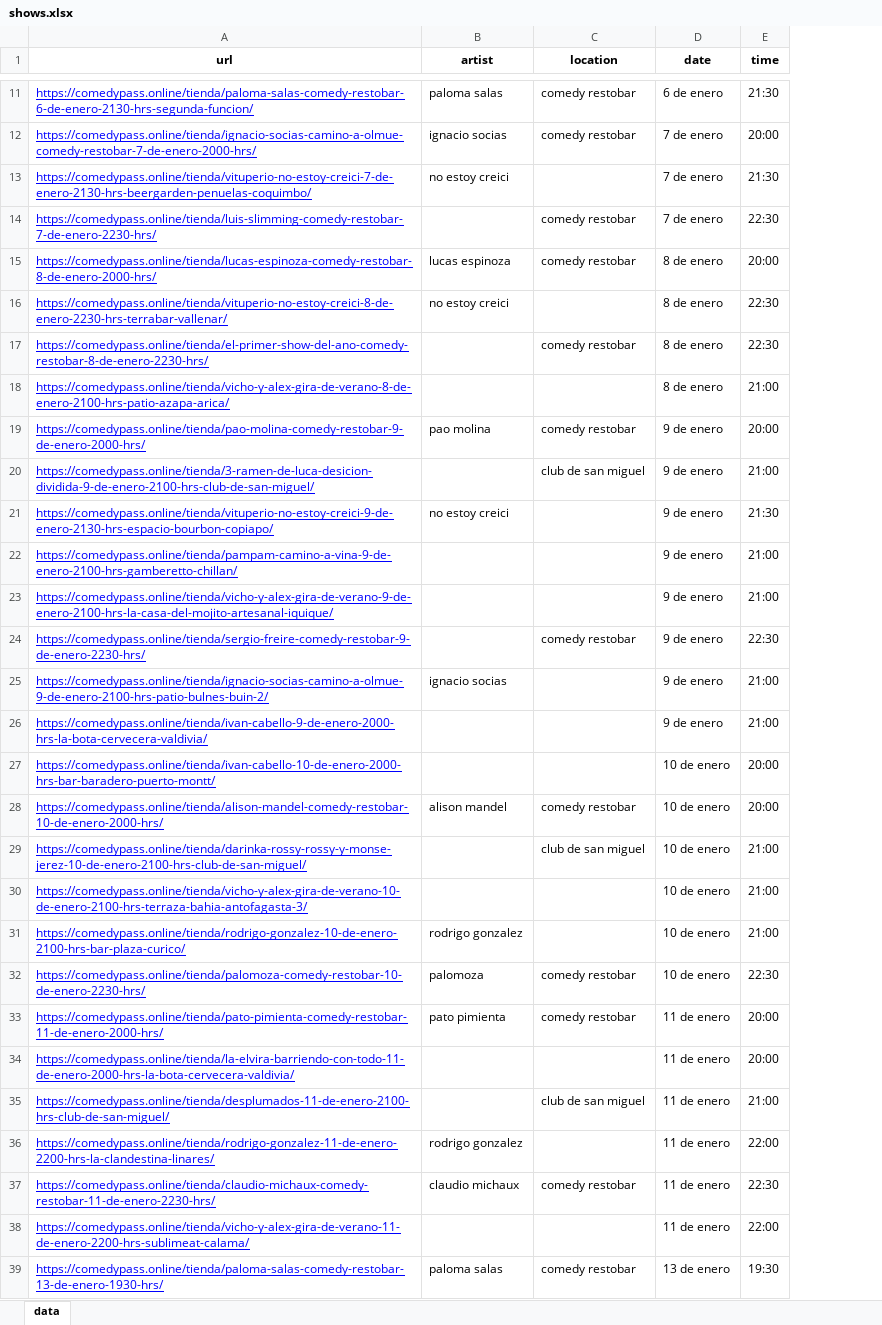
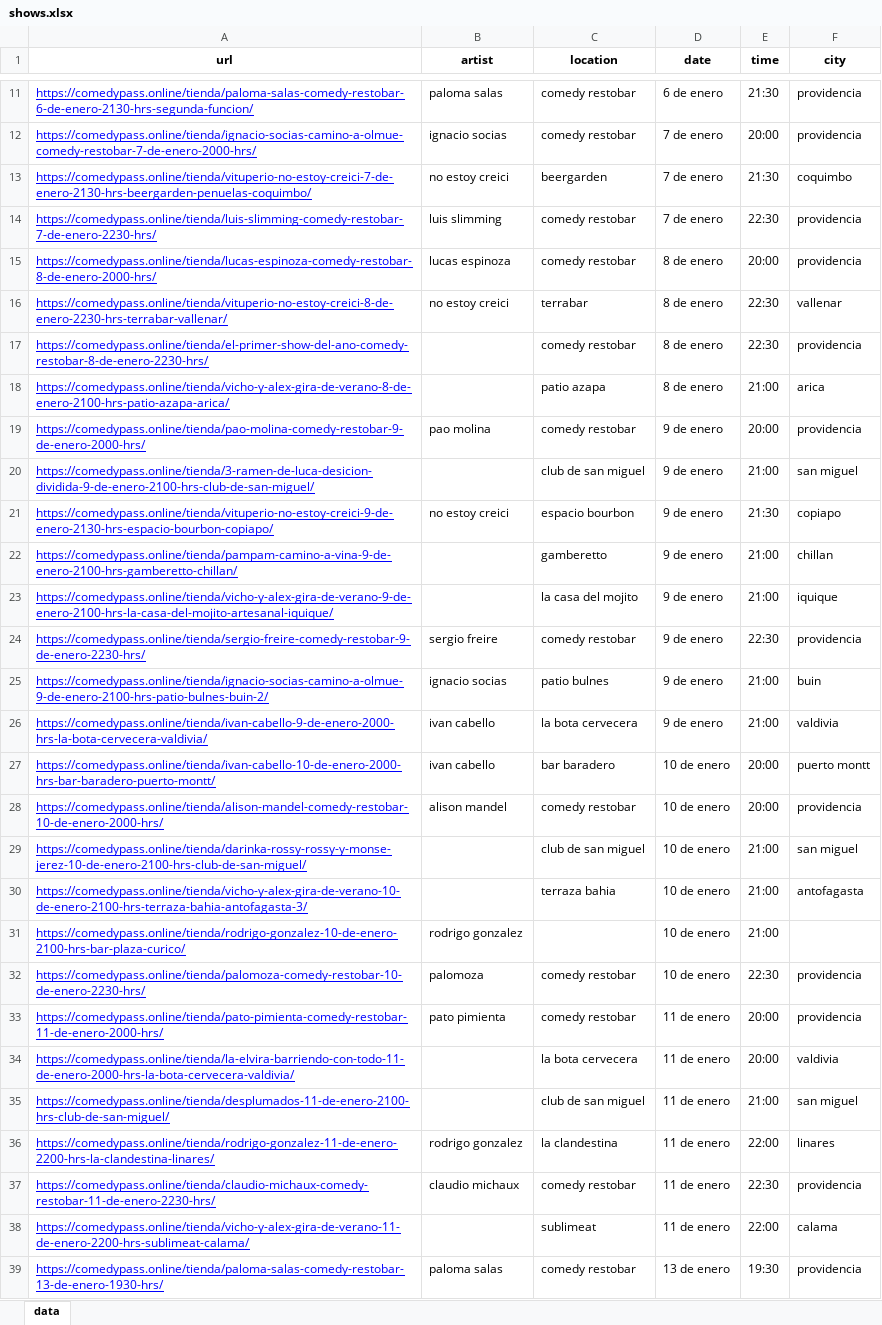
Before and after one commit to Vercetto/comedia_chile, an Excel workbook: Output/shows.xlsx, sheet data, drawn as a sheet; only a part is shown, gaps mark what is left out; values as stored, in another font and other column widths than the file's, no borders; the diff covers the shown part only; the diff names each change by its address in the sheet, - before the commit and + after, or states it on an @@ line.

```diff
--- a/Output/shows.xlsx (sheet data)
+++ b/Output/shows.xlsx (sheet data)
+column F (city), rows 11-39: providencia | providencia | coquimbo | providencia | providencia | vallenar | providencia | arica | providencia | san miguel | copiapo | chillan | iquique | providencia | buin | valdivia | puerto montt | providencia | san miguel | antofagasta |  | providencia | providencia | valdivia | san miguel | linares | providencia | calama | providencia
-C13 (location): (empty)
+C13 (location): beergarden
-B14 (artist): (empty)
+B14 (artist): luis slimming
-C16 (location): (empty)
+C16 (location): terrabar
-C18 (location): (empty)
+C18 (location): patio azapa
-C21 (location): (empty)
+C21 (location): espacio bourbon
-C22 (location): (empty)
+C22 (location): gamberetto
-C23 (location): (empty)
+C23 (location): la casa del mojito
-B24 (artist): (empty)
+B24 (artist): sergio freire
-C25 (location): (empty)
+C25 (location): patio bulnes
-B26:B27 (artist): (empty)
+B26:B27 (artist): ivan cabello
-C26 (location): (empty)
+C26 (location): la bota cervecera
-C27 (location): (empty)
+C27 (location): bar baradero
-C30 (location): (empty)
+C30 (location): terraza bahia
-C34 (location): (empty)
+C34 (location): la bota cervecera
-C36 (location): (empty)
+C36 (location): la clandestina
-C38 (location): (empty)
+C38 (location): sublimeat
```
Also changed, not shown: 40 removed rows and 21 edited cells elsewhere in this sheet, 10 other files.
